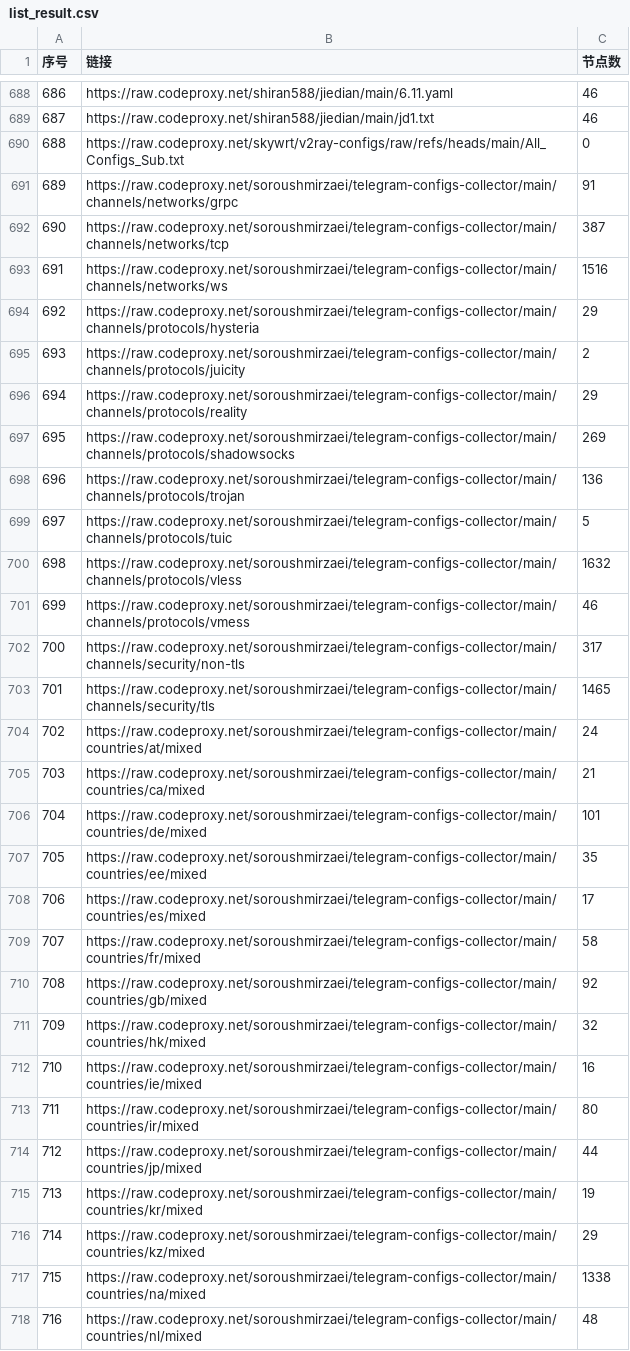
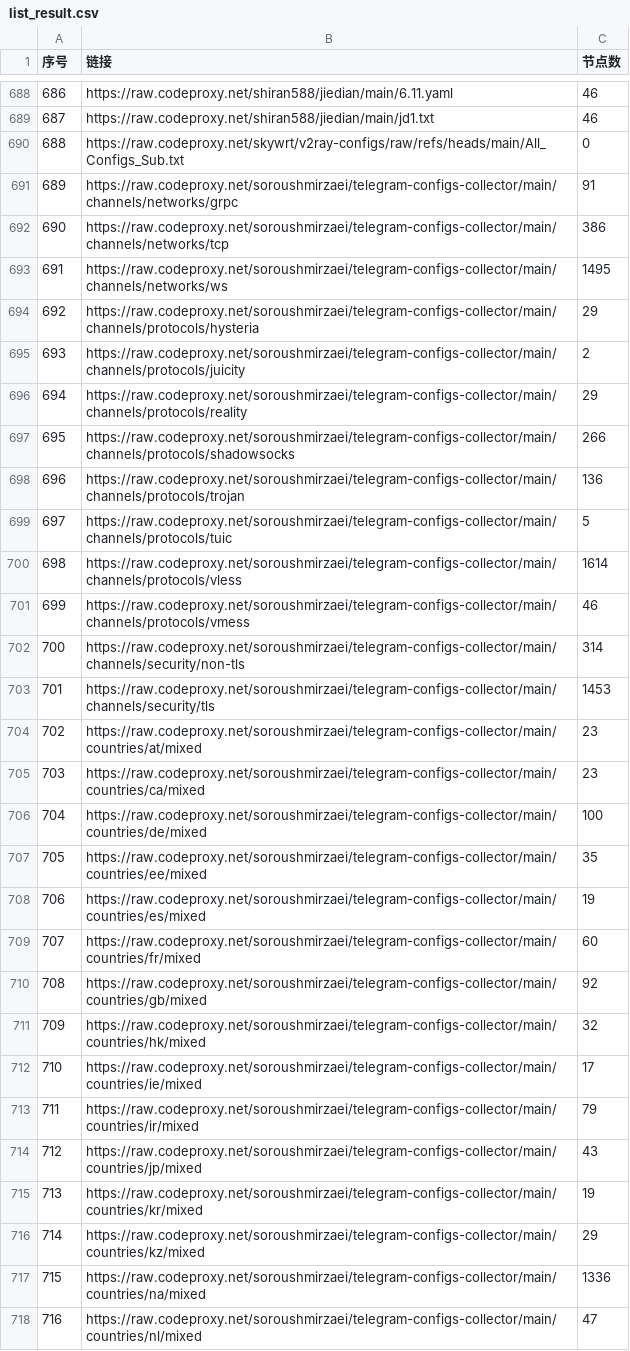
Before and after one commit to qjlxg/ss, a CSV file: list_result.csv, drawn as a sheet; only a part is shown, gaps mark what is left out; the diff covers the shown part only.

```diff
--- a/list_result.csv
+++ b/list_result.csv
@@ -691,4 +691,4 @@
 689,https://raw.codeproxy.net/soroushmirzaei/telegram-configs-collector/main/channels/networks/grpc,91
-690,https://raw.codeproxy.net/soroushmirzaei/telegram-configs-collector/main/channels/networks/tcp,387
-691,https://raw.codeproxy.net/soroushmirzaei/telegram-configs-collector/main/channels/networks/ws,1516
+690,https://raw.codeproxy.net/soroushmirzaei/telegram-configs-collector/main/channels/networks/tcp,386
+691,https://raw.codeproxy.net/soroushmirzaei/telegram-configs-collector/main/channels/networks/ws,1495
 692,https://raw.codeproxy.net/soroushmirzaei/telegram-configs-collector/main/channels/protocols/hysteria,29
@@ -696,23 +696,23 @@
 694,https://raw.codeproxy.net/soroushmirzaei/telegram-configs-collector/main/channels/protocols/reality,29
-695,https://raw.codeproxy.net/soroushmirzaei/telegram-configs-collector/main/channels/protocols/shadowsocks,269
+695,https://raw.codeproxy.net/soroushmirzaei/telegram-configs-collector/main/channels/protocols/shadowsocks,266
 696,https://raw.codeproxy.net/soroushmirzaei/telegram-configs-collector/main/channels/protocols/trojan,136
 697,https://raw.codeproxy.net/soroushmirzaei/telegram-configs-collector/main/channels/protocols/tuic,5
-698,https://raw.codeproxy.net/soroushmirzaei/telegram-configs-collector/main/channels/protocols/vless,1632
+698,https://raw.codeproxy.net/soroushmirzaei/telegram-configs-collector/main/channels/protocols/vless,1614
 699,https://raw.codeproxy.net/soroushmirzaei/telegram-configs-collector/main/channels/protocols/vmess,46
-700,https://raw.codeproxy.net/soroushmirzaei/telegram-configs-collector/main/channels/security/non-tls,317
-701,https://raw.codeproxy.net/soroushmirzaei/telegram-configs-collector/main/channels/security/tls,1465
-702,https://raw.codeproxy.net/soroushmirzaei/telegram-configs-collector/main/countries/at/mixed,24
-703,https://raw.codeproxy.net/soroushmirzaei/telegram-configs-collector/main/countries/ca/mixed,21
-704,https://raw.codeproxy.net/soroushmirzaei/telegram-configs-collector/main/countries/de/mixed,101
+700,https://raw.codeproxy.net/soroushmirzaei/telegram-configs-collector/main/channels/security/non-tls,314
+701,https://raw.codeproxy.net/soroushmirzaei/telegram-configs-collector/main/channels/security/tls,1453
+702,https://raw.codeproxy.net/soroushmirzaei/telegram-configs-collector/main/countries/at/mixed,23
+703,https://raw.codeproxy.net/soroushmirzaei/telegram-configs-collector/main/countries/ca/mixed,23
+704,https://raw.codeproxy.net/soroushmirzaei/telegram-configs-collector/main/countries/de/mixed,100
 705,https://raw.codeproxy.net/soroushmirzaei/telegram-configs-collector/main/countries/ee/mixed,35
-706,https://raw.codeproxy.net/soroushmirzaei/telegram-configs-collector/main/countries/es/mixed,17
-707,https://raw.codeproxy.net/soroushmirzaei/telegram-configs-collector/main/countries/fr/mixed,58
+706,https://raw.codeproxy.net/soroushmirzaei/telegram-configs-collector/main/countries/es/mixed,19
+707,https://raw.codeproxy.net/soroushmirzaei/telegram-configs-collector/main/countries/fr/mixed,60
 708,https://raw.codeproxy.net/soroushmirzaei/telegram-configs-collector/main/countries/gb/mixed,92
 709,https://raw.codeproxy.net/soroushmirzaei/telegram-configs-collector/main/countries/hk/mixed,32
-710,https://raw.codeproxy.net/soroushmirzaei/telegram-configs-collector/main/countries/ie/mixed,16
-711,https://raw.codeproxy.net/soroushmirzaei/telegram-configs-collector/main/countries/ir/mixed,80
-712,https://raw.codeproxy.net/soroushmirzaei/telegram-configs-collector/main/countries/jp/mixed,44
+710,https://raw.codeproxy.net/soroushmirzaei/telegram-configs-collector/main/countries/ie/mixed,17
+711,https://raw.codeproxy.net/soroushmirzaei/telegram-configs-collector/main/countries/ir/mixed,79
+712,https://raw.codeproxy.net/soroushmirzaei/telegram-configs-collector/main/countries/jp/mixed,43
 713,https://raw.codeproxy.net/soroushmirzaei/telegram-configs-collector/main/countries/kr/mixed,19
 714,https://raw.codeproxy.net/soroushmirzaei/telegram-configs-collector/main/countries/kz/mixed,29
-715,https://raw.codeproxy.net/soroushmirzaei/telegram-configs-collector/main/countries/na/mixed,1338
-716,https://raw.codeproxy.net/soroushmirzaei/telegram-configs-collector/main/countries/nl/mixed,48
+715,https://raw.codeproxy.net/soroushmirzaei/telegram-configs-collector/main/countries/na/mixed,1336
+716,https://raw.codeproxy.net/soroushmirzaei/telegram-configs-collector/main/countries/nl/mixed,47
```
Also changed, not shown: 184 edited cells elsewhere in this file, 19 other files.
